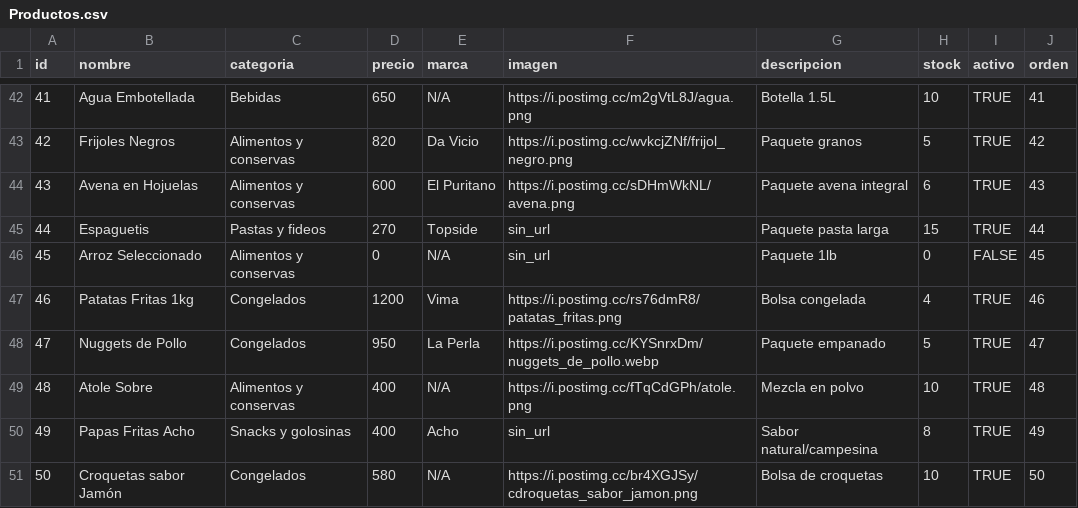
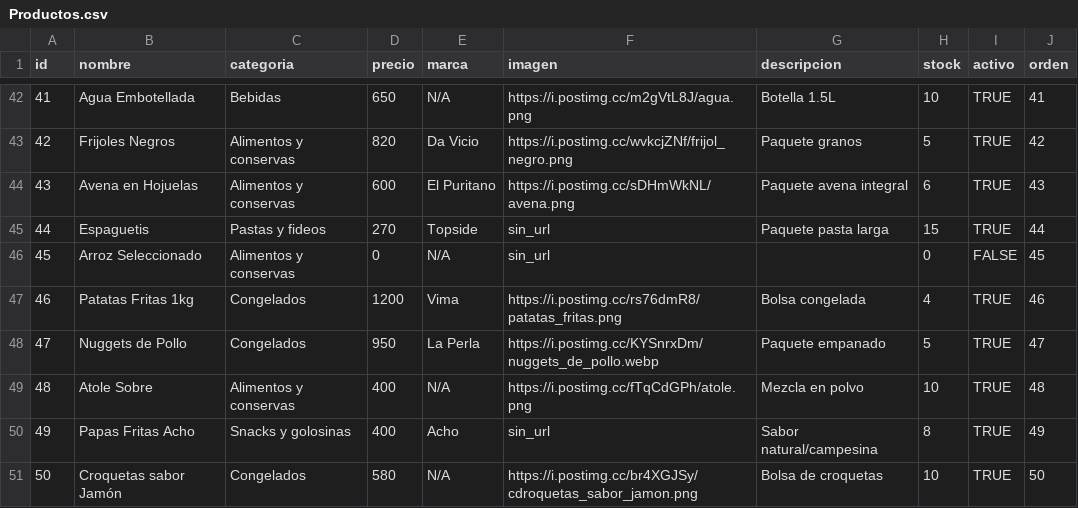
Before and after one commit to elresolvito/elresolvito.github.io, a CSV file: Productos.csv, drawn as a sheet; only a part is shown, gaps mark what is left out.

Commit message:
Update Productos.csv

```diff
--- a/Productos.csv
+++ b/Productos.csv
@@ -45,3 +45,3 @@ id,nombre,categoria,precio,marca,imagen,descripcion,stock,activo,orden
 44,Espaguetis,Pastas y fideos,270,Topside,sin_url,Paquete pasta larga,15,TRUE,44
-45,Arroz Seleccionado,Alimentos y conservas,0,N/A,sin_url,Paquete 1lb,0,FALSE,45
+45,Arroz Seleccionado,Alimentos y conservas,0,N/A,sin_url,,0,FALSE,45
 46,Patatas Fritas 1kg,Congelados,1200,Vima,https://i.postimg.cc/rs76dmR8/patatas_fritas.png,Bolsa congelada,4,TRUE,46
```
